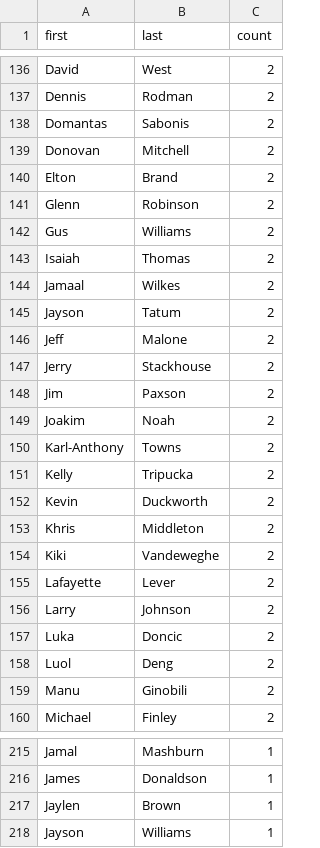
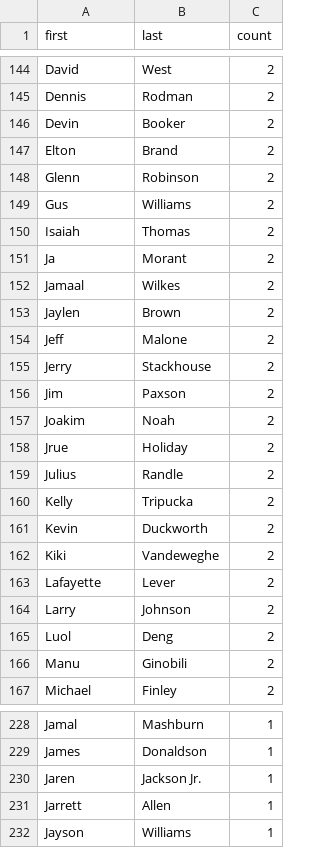
Before and after one commit to gordon-dsc/nba, a CSV file: output/question_6.csv, drawn as a sheet; only a part is shown, gaps mark what is left out; removed rows and columns are numbered as before the commit, all else as after; the diff covers the shown part only; the diff names each change by its address in the sheet, - before the commit and + after, or states it on an @@ line.

```diff
--- a/output/question_6.csv
+++ b/output/question_6.csv
-row 138: Domantas | Sabonis | 2
-row 139: Donovan | Mitchell | 2
+row 146: Devin | Booker | 2
+row 151: Ja | Morant | 2
-row 145: Jayson | Tatum | 2
+row 153: Jaylen | Brown | 2
-row 150: Karl-Anthony | Towns | 2
+row 158: Jrue | Holiday | 2
+row 159: Julius | Randle | 2
-row 153: Khris | Middleton | 2
-row 157: Luka | Doncic | 2
-row 217: Jaylen | Brown | 1
+row 230: Jaren | Jackson Jr. | 1
+row 231: Jarrett | Allen | 1
```
Also changed, not shown: 31 added rows, 18 removed rows and 1 edited cell elsewhere in this file, output/question_2.csv, 11 other files.
